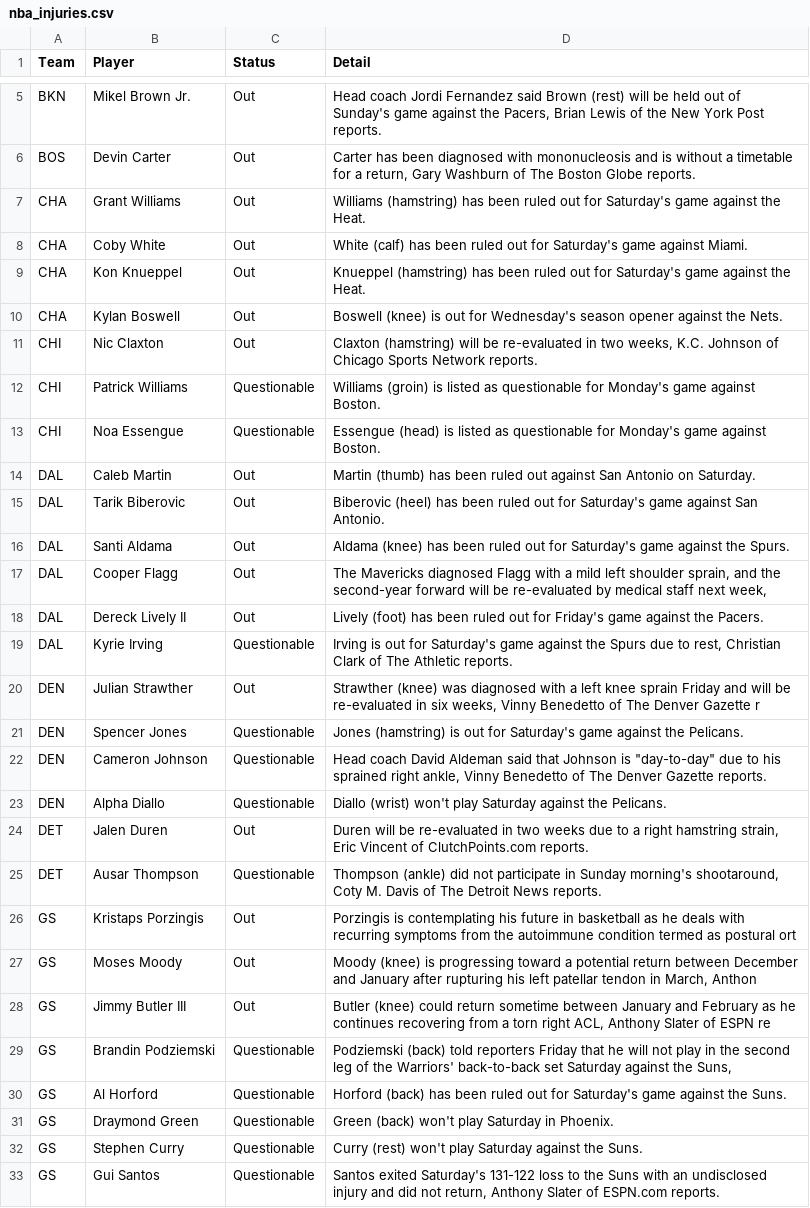
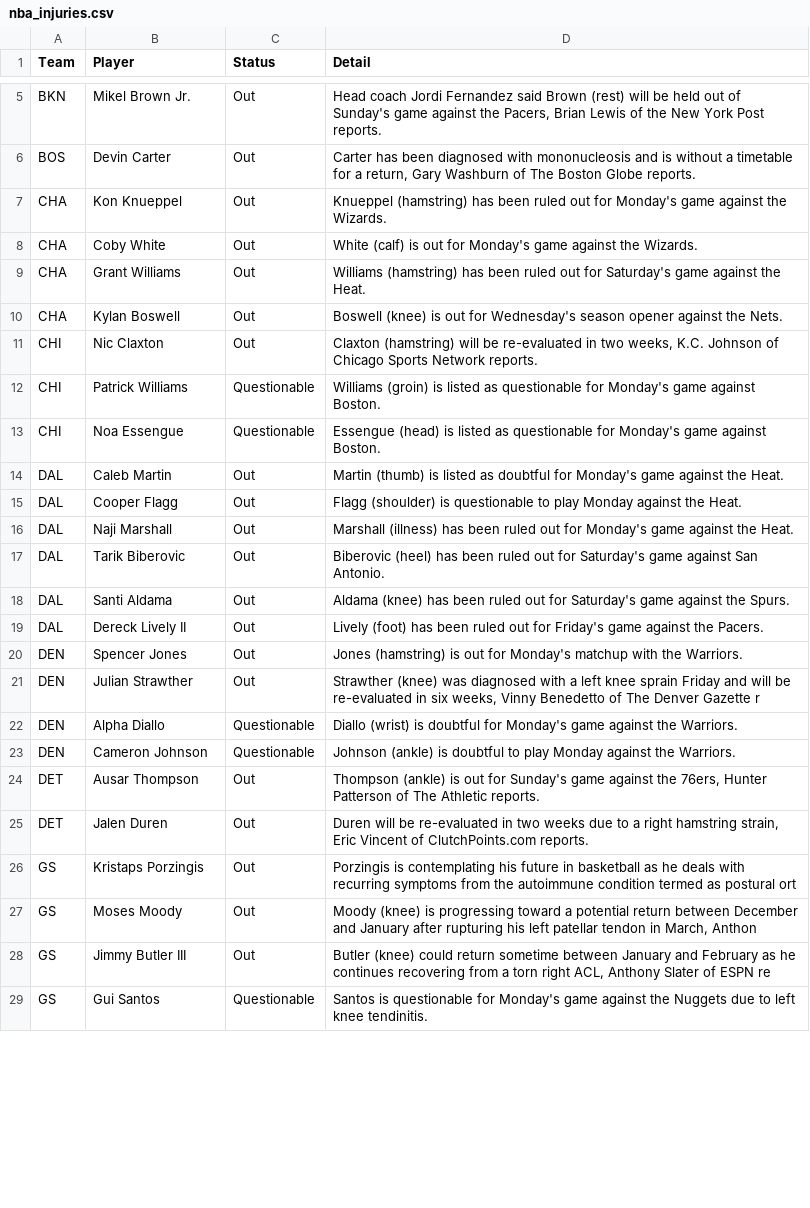
Before and after one commit to ECC370/stats, a CSV file: data/nba_injuries.csv, drawn as a sheet; only a part is shown, gaps mark what is left out; the diff covers the shown part only.

```diff
--- a/data/nba_injuries.csv
+++ b/data/nba_injuries.csv
@@ -6,5 +6,5 @@ BKN,Mikel Brown Jr.,Out,"Head coach Jordi Fernandez said Brown (rest) will be he
 BOS,Devin Carter,Out,"Carter has been diagnosed with mononucleosis and is without a timetable for a return, Gary Washburn of The Boston Globe reports."
+CHA,Kon Knueppel,Out,Knueppel (hamstring) has been ruled out for Monday's game against the Wizards.
+CHA,Coby White,Out,White (calf) is out for Monday's game against the Wizards.
 CHA,Grant Williams,Out,Williams (hamstring) has been ruled out for Saturday's game against the Heat.
-CHA,Coby White,Out,White (calf) has been ruled out for Saturday's game against Miami.
-CHA,Kon Knueppel,Out,Knueppel (hamstring) has been ruled out for Saturday's game against the Heat.
 CHA,Kylan Boswell,Out,Boswell (knee) is out for Wednesday's season opener against the Nets.
@@ -13,14 +13,14 @@ CHI,Patrick Williams,Questionable,Williams (groin) is listed as questionable for
 CHI,Noa Essengue,Questionable,Essengue (head) is listed as questionable for Monday's game against Boston.
-DAL,Caleb Martin,Out,Martin (thumb) has been ruled out against San Antonio on Saturday.
+DAL,Caleb Martin,Out,Martin (thumb) is listed as doubtful for Monday's game against the Heat.
+DAL,Cooper Flagg,Out,Flagg (shoulder) is questionable to play Monday against the Heat.
+DAL,Naji Marshall,Out,Marshall (illness) has been ruled out for Monday's game against the Heat.
 DAL,Tarik Biberovic,Out,Biberovic (heel) has been ruled out for Saturday's game against San Antonio.
 DAL,Santi Aldama,Out,Aldama (knee) has been ruled out for Saturday's game against the Spurs.
-DAL,Cooper Flagg,Out,"The Mavericks diagnosed Flagg with a mild left shoulder sprain, and the second-year forward will be re-evaluated by medical staff next week,"
 DAL,Dereck Lively II,Out,Lively (foot) has been ruled out for Friday's game against the Pacers.
-DAL,Kyrie Irving,Questionable,"Irving is out for Saturday's game against the Spurs due to rest, Christian Clark of The Athletic reports."
+DEN,Spencer Jones,Out,Jones (hamstring) is out for Monday's matchup with the Warriors.
 DEN,Julian Strawther,Out,"Strawther (knee) was diagnosed with a left knee sprain Friday and will be re-evaluated in six weeks, Vinny Benedetto of The Denver Gazette r"
-DEN,Spencer Jones,Questionable,Jones (hamstring) is out for Saturday's game against the Pelicans.
-DEN,Cameron Johnson,Questionable,"Head coach David Aldeman said that Johnson is ""day-to-day"" due to his sprained right ankle, Vinny Benedetto of The Denver Gazette reports."
-DEN,Alpha Diallo,Questionable,Diallo (wrist) won't play Saturday against the Pelicans.
+DEN,Alpha Diallo,Questionable,Diallo (wrist) is doubtful for Monday's game against the Warriors.
+DEN,Cameron Johnson,Questionable,Johnson (ankle) is doubtful to play Monday against the Warriors.
+DET,Ausar Thompson,Out,"Thompson (ankle) is out for Sunday's game against the 76ers, Hunter Patterson of The Athletic reports."
 DET,Jalen Duren,Out,"Duren will be re-evaluated in two weeks due to a right hamstring strain, Eric Vincent of ClutchPoints.com reports."
-DET,Ausar Thompson,Questionable,"Thompson (ankle) did not participate in Sunday morning's shootaround, Coty M. Davis of The Detroit News reports."
 GS,Kristaps Porzingis,Out,Porzingis is contemplating his future in basketball as he deals with recurring symptoms from the autoimmune condition termed as postural ort
@@ -28,6 +28,2 @@ GS,Moses Moody,Out,"Moody (knee) is progressing toward a potential return betwee
 GS,Jimmy Butler III,Out,"Butler (knee) could return sometime between January and February as he continues recovering from a torn right ACL, Anthony Slater of ESPN re"
-GS,Brandin Podziemski,Questionable,"Podziemski (back) told reporters Friday that he will not play in the second leg of the Warriors' back-to-back set Saturday against the Suns,"
-GS,Al Horford,Questionable,Horford (back) has been ruled out for Saturday's game against the Suns.
-GS,Draymond Green,Questionable,Green (back) won't play Saturday in Phoenix.
-GS,Stephen Curry,Questionable,Curry (rest) won't play Saturday against the Suns.
-GS,Gui Santos,Questionable,"Santos exited Saturday's 131-122 loss to the Suns with an undisclosed injury and did not return, Anthony Slater of ESPN.com reports."
+GS,Gui Santos,Questionable,Santos is questionable for Monday's game against the Nuggets due to left knee tendinitis.
```
Also changed, not shown: 8 added rows, 4 removed rows and 7 edited cells elsewhere in this file, data/nba_games.csv, data/nba_streaks.csv, 13 other files.
